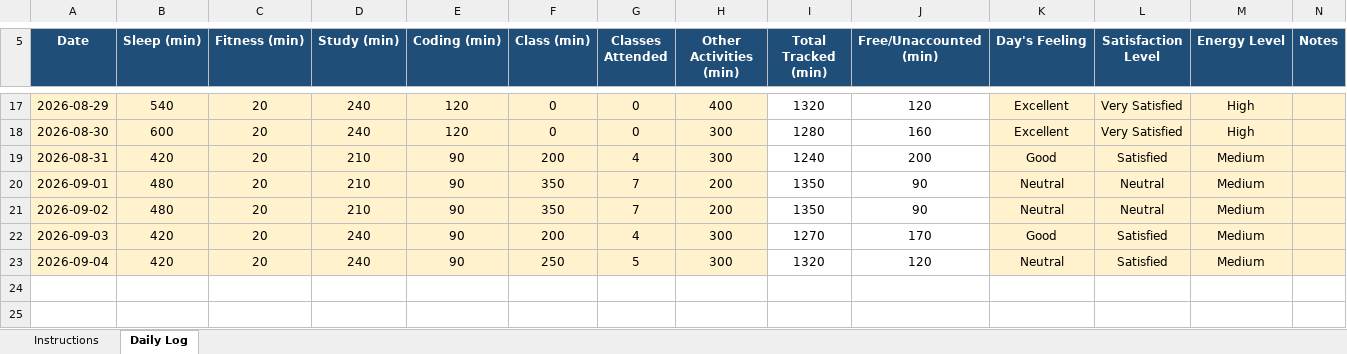
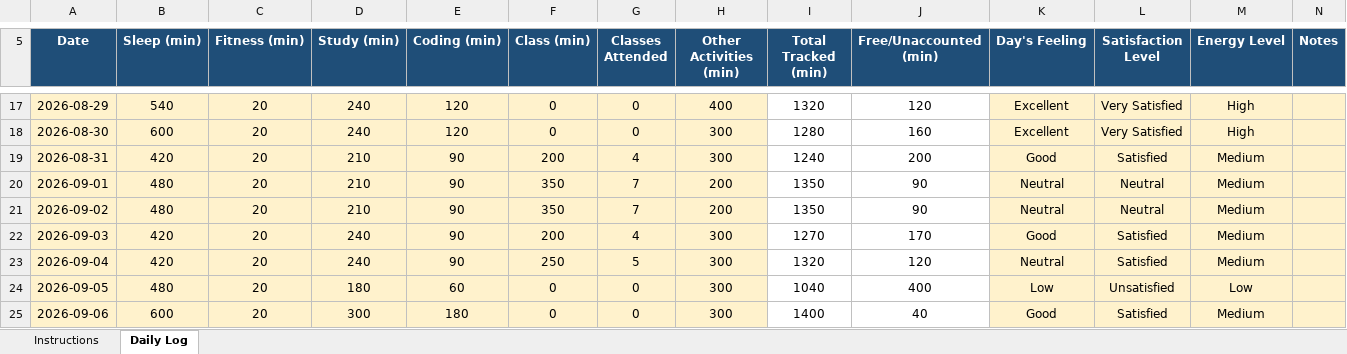
Before and after one commit to himanshu02-web2002/776, an Excel workbook: 1234567.xlsx, sheet Daily Log, drawn as a sheet; only a part is shown, gaps mark what is left out; values as stored, in another font and other column widths than the file's, no borders; conditional formats not drawn; the diff names each change by its address in the sheet, - before the commit and + after, or states it on an @@ line.

Commit message:
done

```diff
--- a/1234567.xlsx (sheet Daily Log)
+++ b/1234567.xlsx (sheet Daily Log)
+row 24: 2026-09-05 | 480 | 20 | 180 | 60 | 0 | 0 | 300 | 1040 | 400 | Low | Unsatisfied | Low
+row 25: 2026-09-06 | 600 | 20 | 300 | 180 | 0 | 0 | 300 | 1400 | 40 | Good | Satisfied | Medium
```
